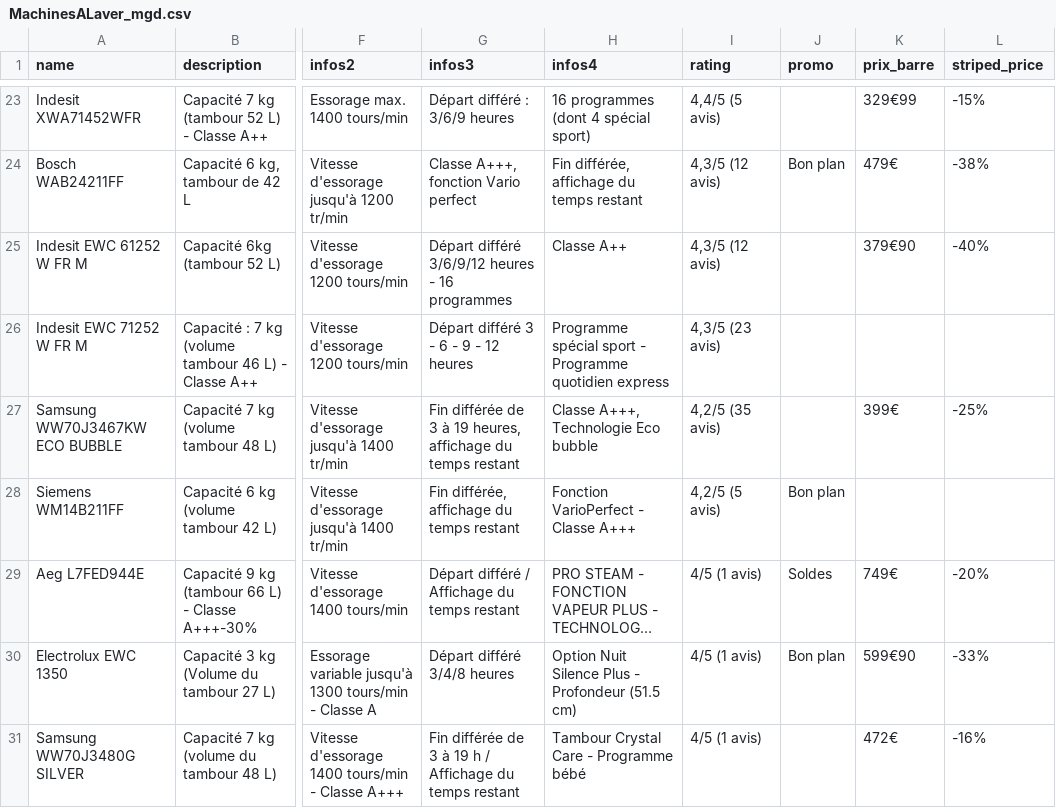
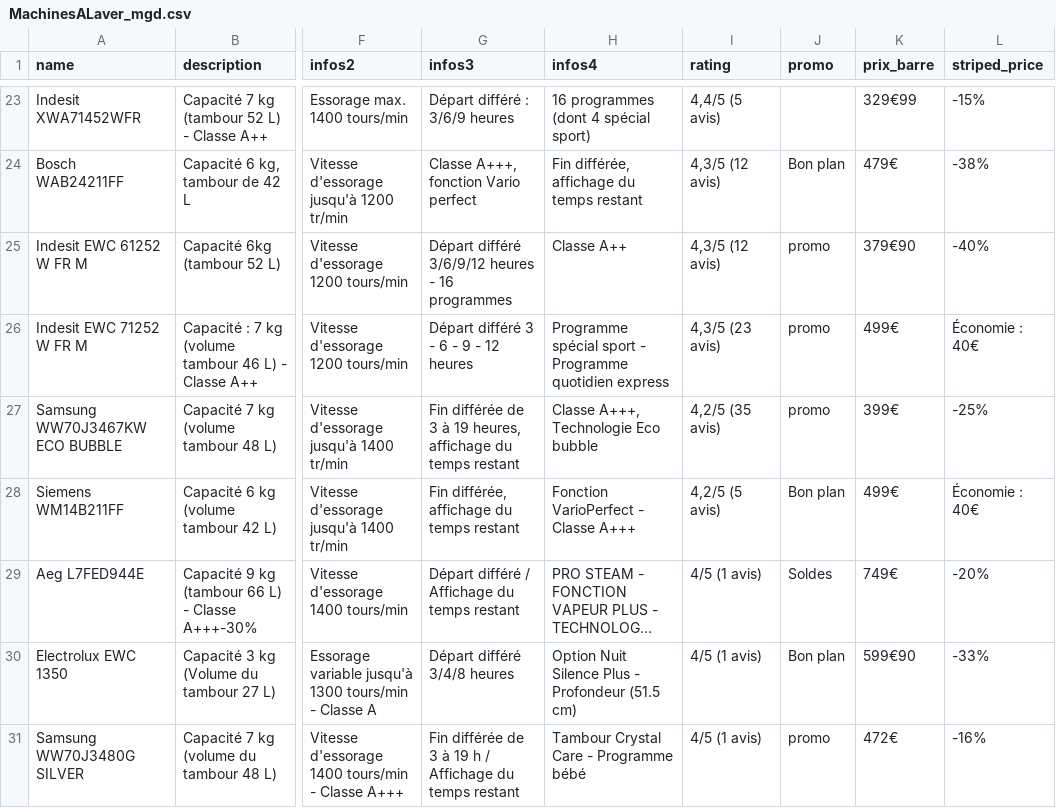
Before and after one commit to comparIt/comparit-back, a CSV file: src/main/resources/csv/MachinesALaver_mgd.csv, drawn as a sheet; only a part is shown, gaps mark what is left out; long unchanged cells end in …; the diff covers the shown part only; the diff names each change by its address in the sheet, - before the commit and + after, or states it on an @@ line.

```diff
--- a/src/main/resources/csv/MachinesALaver_mgd.csv
+++ b/src/main/resources/csv/MachinesALaver_mgd.csv
-J25:J27 (promo): (empty)
+J25:J27 (promo): promo
-K26 (prix_barre): (empty)
+K26 (prix_barre): 499€
-L26 (striped_price): (empty)
+L26 (striped_price): Économie : 40€
-K28 (prix_barre): (empty)
+K28 (prix_barre): 499€
-L28 (striped_price): (empty)
+L28 (striped_price): Économie : 40€
-J31 (promo): (empty)
+J31 (promo): promo
```
Also changed, not shown: 8 removed rows and 15 edited cells elsewhere in this file, 1 other file.
